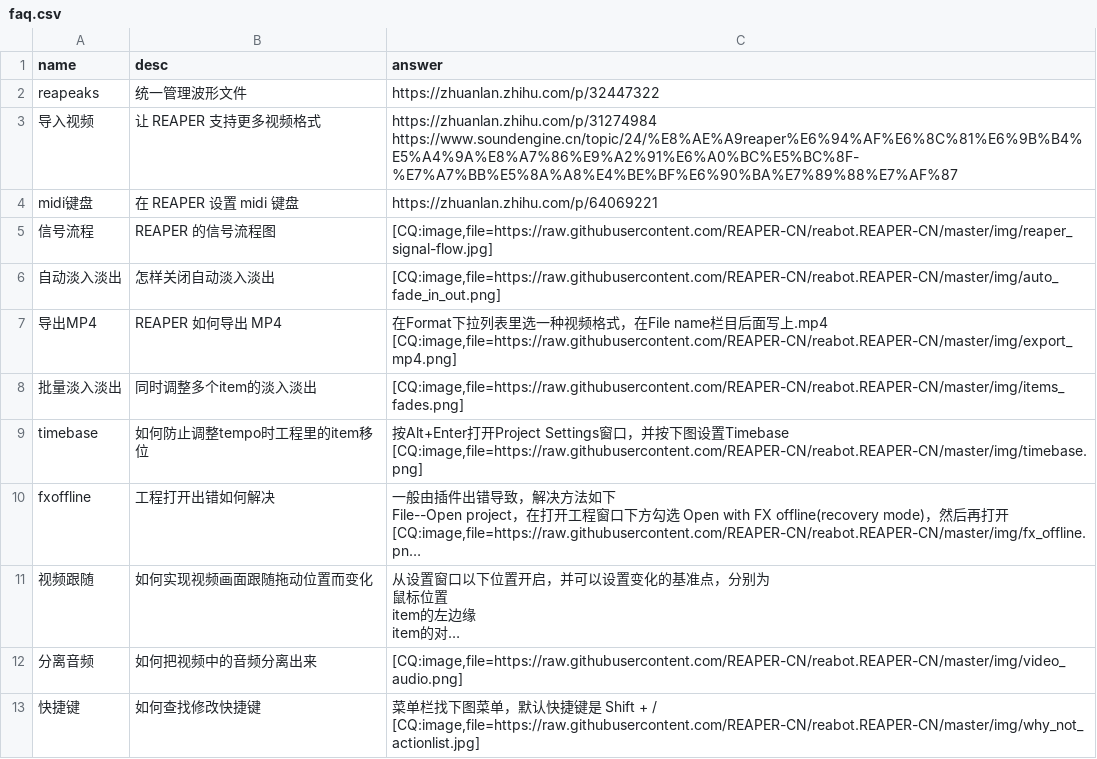
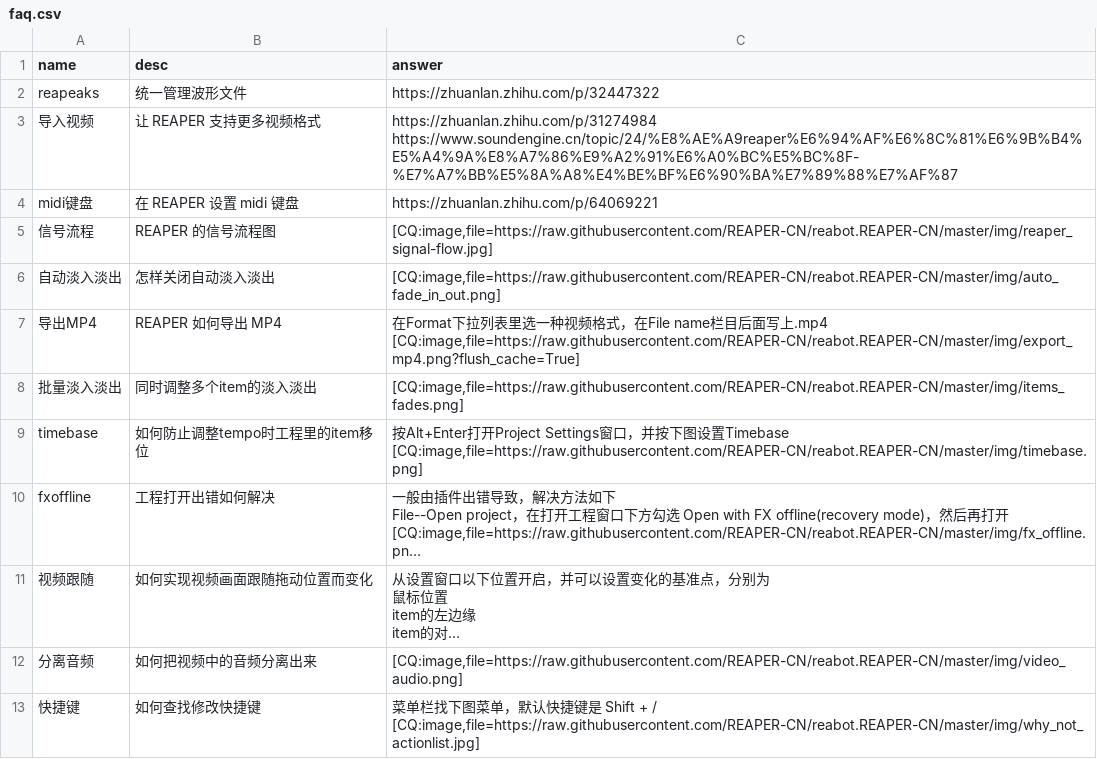
Before and after one commit to REAPER-CN/reabot.REAPER-CN, a CSV file: faq.csv, drawn as a sheet; long unchanged cells end in ….

Commit message:
修复图片缓存问题

```diff
--- a/faq.csv
+++ b/faq.csv
@@ -7,4 +7,4 @@ midi键盘,在 REAPER 设置 midi 键盘,https://zhuanlan.zhihu.com/p/64069221
 自动淡入淡出,怎样关闭自动淡入淡出,"[CQ:image,file=https://raw.githubusercontent.com/REAPER-CN/reabot.REAPER-CN/master/img/auto_fade_in_out.png]"
-导出MP4,REAPER 如何导出 MP4,"在Format下拉列表里选一种视频格式，在File name栏目后面写上.mp4
-[CQ:image,file=https://raw.githubusercontent.com/REAPER-CN/reabot.REAPER-CN/master/img/export_mp4.png]"
+导出MP4,REAPER 如何导出 MP4,"在Format下拉列表里选一种视频格式，在File name栏目后面写上.mp4
+[CQ:image,file=https://raw.githubusercontent.com/REAPER-CN/reabot.REAPER-CN/master/img/export_mp4.png?flush_cache=True]"
 批量淡入淡出,同时调整多个item的淡入淡出,"[CQ:image,file=https://raw.githubusercontent.com/REAPER-CN/reabot.REAPER-CN/master/img/items_fades.png]"
```
